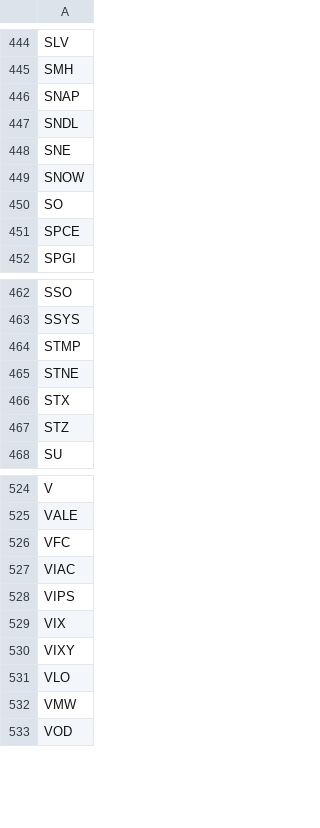
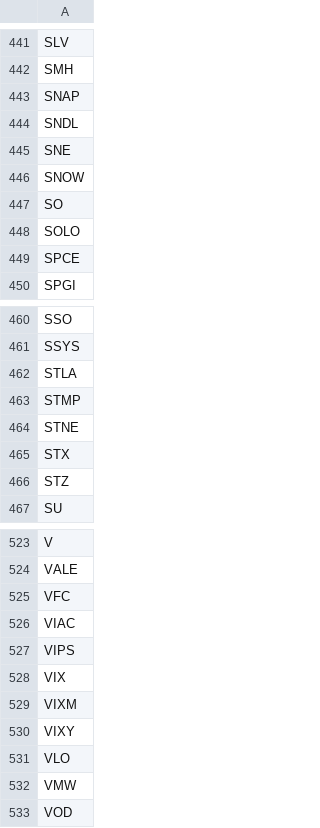
Before and after one commit to erikbryant/options, a CSV file: options.csv, drawn as a sheet; only a part is shown, gaps mark what is left out; the diff covers the shown part only.

```diff
--- a/options.csv
+++ b/options.csv
@@ -450,2 +447,3 @@ SNOW
 SO
+SOLO
 SPCE
@@ -463,2 +461,3 @@ SSO
 SSYS
+STLA
 STMP
@@ -529,2 +528,3 @@ VIPS
 VIX
+VIXM
 VIXY
```
Also changed, not shown: 1 added row and 4 removed rows elsewhere in this file.
